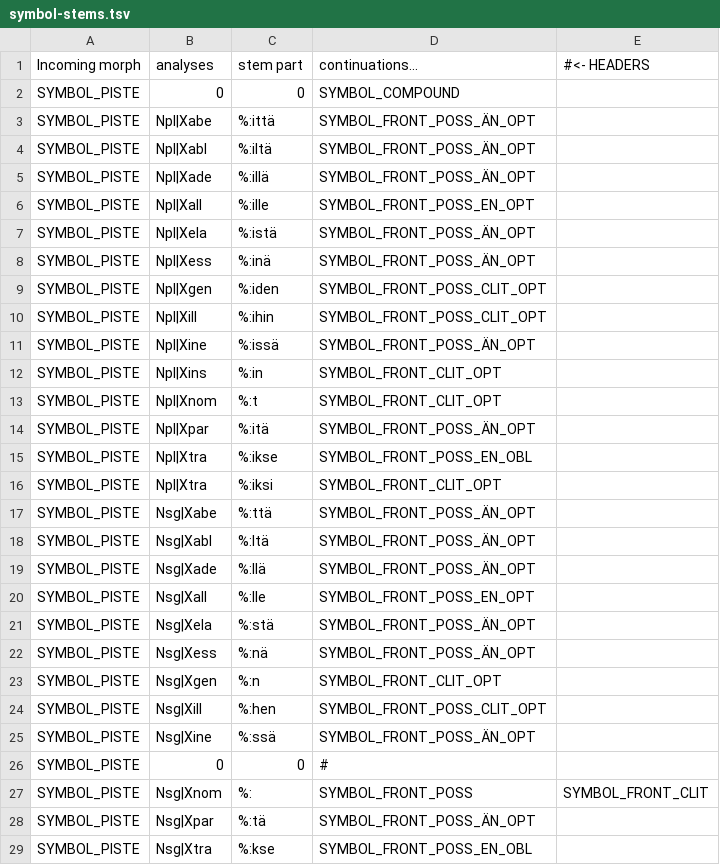
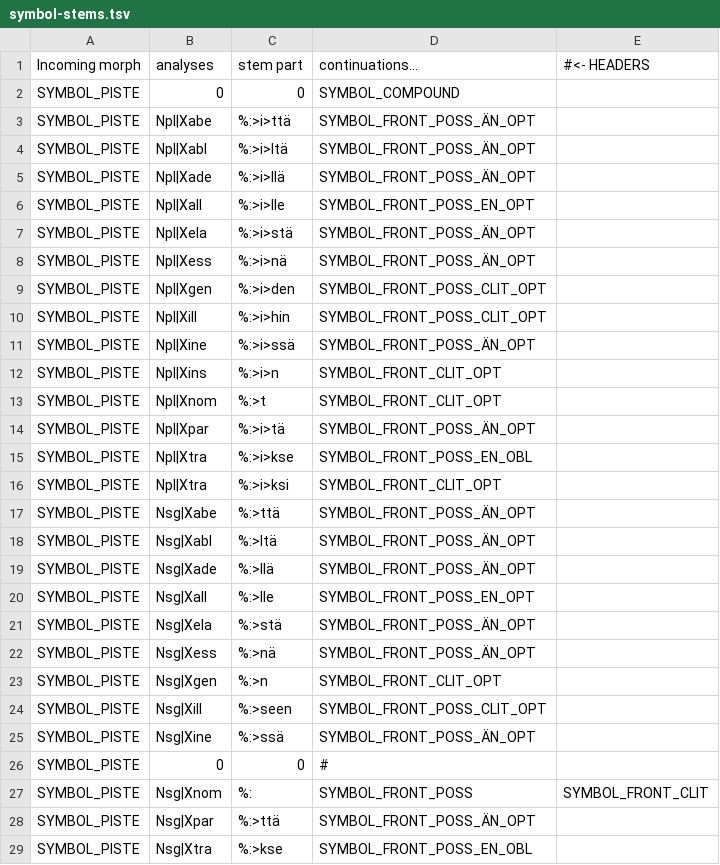
Before and after one commit to flammie/omorfi, a TSV file: src/lexical/continuations/symbol-stems.tsv, drawn as a sheet; only a part is shown; the diff covers the shown part only.

```diff
--- a/src/lexical/continuations/symbol-stems.tsv
+++ b/src/lexical/continuations/symbol-stems.tsv
@@ -2,28 +2,28 @@ Incoming morph	analyses	stem part	continuations...	#<- HEADERS
 SYMBOL_PISTE	0	0	SYMBOL_COMPOUND
-SYMBOL_PISTE	Npl|Xabe	%:ittä	SYMBOL_FRONT_POSS_ÄN_OPT
-SYMBOL_PISTE	Npl|Xabl	%:iltä	SYMBOL_FRONT_POSS_ÄN_OPT
-SYMBOL_PISTE	Npl|Xade	%:illä	SYMBOL_FRONT_POSS_ÄN_OPT
-SYMBOL_PISTE	Npl|Xall	%:ille	SYMBOL_FRONT_POSS_EN_OPT
-SYMBOL_PISTE	Npl|Xela	%:istä	SYMBOL_FRONT_POSS_ÄN_OPT
-SYMBOL_PISTE	Npl|Xess	%:inä	SYMBOL_FRONT_POSS_ÄN_OPT
-SYMBOL_PISTE	Npl|Xgen	%:iden	SYMBOL_FRONT_POSS_CLIT_OPT
-SYMBOL_PISTE	Npl|Xill	%:ihin	SYMBOL_FRONT_POSS_CLIT_OPT
-SYMBOL_PISTE	Npl|Xine	%:issä	SYMBOL_FRONT_POSS_ÄN_OPT
-SYMBOL_PISTE	Npl|Xins	%:in	SYMBOL_FRONT_CLIT_OPT
-SYMBOL_PISTE	Npl|Xnom	%:t	SYMBOL_FRONT_CLIT_OPT
-SYMBOL_PISTE	Npl|Xpar	%:itä	SYMBOL_FRONT_POSS_ÄN_OPT
-SYMBOL_PISTE	Npl|Xtra	%:ikse	SYMBOL_FRONT_POSS_EN_OBL
-SYMBOL_PISTE	Npl|Xtra	%:iksi	SYMBOL_FRONT_CLIT_OPT
-SYMBOL_PISTE	Nsg|Xabe	%:ttä	SYMBOL_FRONT_POSS_ÄN_OPT
-SYMBOL_PISTE	Nsg|Xabl	%:ltä	SYMBOL_FRONT_POSS_ÄN_OPT
-SYMBOL_PISTE	Nsg|Xade	%:llä	SYMBOL_FRONT_POSS_ÄN_OPT
-SYMBOL_PISTE	Nsg|Xall	%:lle	SYMBOL_FRONT_POSS_EN_OPT
-SYMBOL_PISTE	Nsg|Xela	%:stä	SYMBOL_FRONT_POSS_ÄN_OPT
-SYMBOL_PISTE	Nsg|Xess	%:nä	SYMBOL_FRONT_POSS_ÄN_OPT
-SYMBOL_PISTE	Nsg|Xgen	%:n	SYMBOL_FRONT_CLIT_OPT
-SYMBOL_PISTE	Nsg|Xill	%:hen	SYMBOL_FRONT_POSS_CLIT_OPT
-SYMBOL_PISTE	Nsg|Xine	%:ssä	SYMBOL_FRONT_POSS_ÄN_OPT
+SYMBOL_PISTE	Npl|Xabe	%:>i>ttä	SYMBOL_FRONT_POSS_ÄN_OPT
+SYMBOL_PISTE	Npl|Xabl	%:>i>ltä	SYMBOL_FRONT_POSS_ÄN_OPT
+SYMBOL_PISTE	Npl|Xade	%:>i>llä	SYMBOL_FRONT_POSS_ÄN_OPT
+SYMBOL_PISTE	Npl|Xall	%:>i>lle	SYMBOL_FRONT_POSS_EN_OPT
+SYMBOL_PISTE	Npl|Xela	%:>i>stä	SYMBOL_FRONT_POSS_ÄN_OPT
+SYMBOL_PISTE	Npl|Xess	%:>i>nä	SYMBOL_FRONT_POSS_ÄN_OPT
+SYMBOL_PISTE	Npl|Xgen	%:>i>den	SYMBOL_FRONT_POSS_CLIT_OPT
+SYMBOL_PISTE	Npl|Xill	%:>i>hin	SYMBOL_FRONT_POSS_CLIT_OPT
+SYMBOL_PISTE	Npl|Xine	%:>i>ssä	SYMBOL_FRONT_POSS_ÄN_OPT
+SYMBOL_PISTE	Npl|Xins	%:>i>n	SYMBOL_FRONT_CLIT_OPT
+SYMBOL_PISTE	Npl|Xnom	%:>t	SYMBOL_FRONT_CLIT_OPT
+SYMBOL_PISTE	Npl|Xpar	%:>i>tä	SYMBOL_FRONT_POSS_ÄN_OPT
+SYMBOL_PISTE	Npl|Xtra	%:>i>kse	SYMBOL_FRONT_POSS_EN_OBL
+SYMBOL_PISTE	Npl|Xtra	%:>i>ksi	SYMBOL_FRONT_CLIT_OPT
+SYMBOL_PISTE	Nsg|Xabe	%:>ttä	SYMBOL_FRONT_POSS_ÄN_OPT
+SYMBOL_PISTE	Nsg|Xabl	%:>ltä	SYMBOL_FRONT_POSS_ÄN_OPT
+SYMBOL_PISTE	Nsg|Xade	%:>llä	SYMBOL_FRONT_POSS_ÄN_OPT
+SYMBOL_PISTE	Nsg|Xall	%:>lle	SYMBOL_FRONT_POSS_EN_OPT
+SYMBOL_PISTE	Nsg|Xela	%:>stä	SYMBOL_FRONT_POSS_ÄN_OPT
+SYMBOL_PISTE	Nsg|Xess	%:>nä	SYMBOL_FRONT_POSS_ÄN_OPT
+SYMBOL_PISTE	Nsg|Xgen	%:>n	SYMBOL_FRONT_CLIT_OPT
+SYMBOL_PISTE	Nsg|Xill	%:>seen	SYMBOL_FRONT_POSS_CLIT_OPT
+SYMBOL_PISTE	Nsg|Xine	%:>ssä	SYMBOL_FRONT_POSS_ÄN_OPT
 SYMBOL_PISTE	0	0	#
 SYMBOL_PISTE	Nsg|Xnom	%:	SYMBOL_FRONT_POSS	SYMBOL_FRONT_CLIT
-SYMBOL_PISTE	Nsg|Xpar	%:tä	SYMBOL_FRONT_POSS_ÄN_OPT
-SYMBOL_PISTE	Nsg|Xtra	%:kse	SYMBOL_FRONT_POSS_EN_OBL
+SYMBOL_PISTE	Nsg|Xpar	%:>ttä	SYMBOL_FRONT_POSS_ÄN_OPT
+SYMBOL_PISTE	Nsg|Xtra	%:>kse	SYMBOL_FRONT_POSS_EN_OBL
```
Also changed, not shown: 2 edited cells elsewhere in this file, src/lexical/continuations/verb-inflections.tsv.
